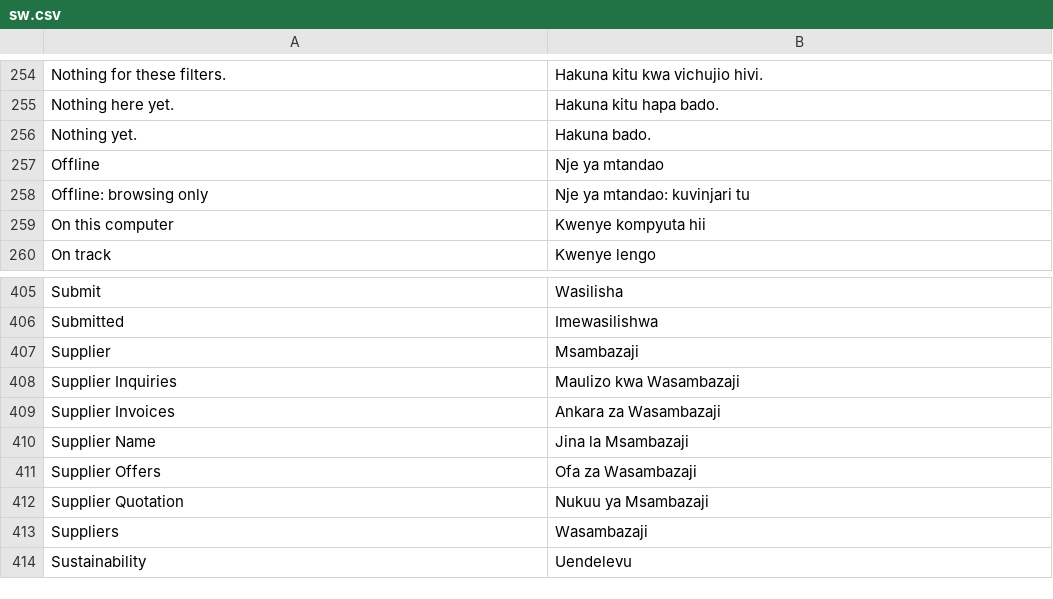
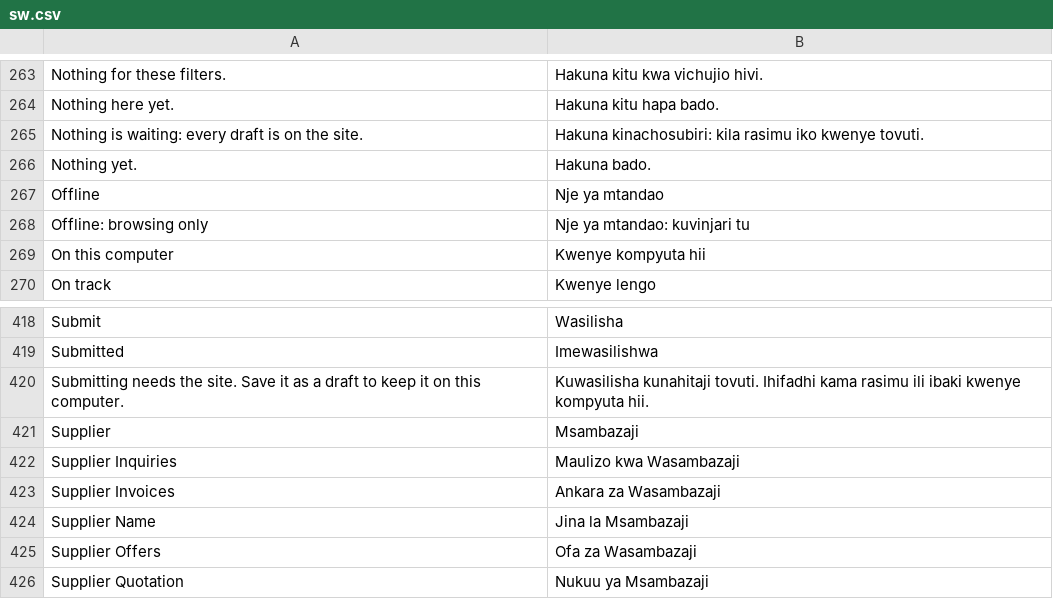
Before and after one commit to KiruiElisha/NextERP, a CSV file: nexterp/translations/sw.csv, drawn as a sheet; only a part is shown, gaps mark what is left out; the shorter side is filled out with more unchanged rows; the diff covers the shown part only; the diff names each change by its address in the sheet, - before the commit and + after, or states it on an @@ line.

```diff
--- a/nexterp/translations/sw.csv
+++ b/nexterp/translations/sw.csv
+row 265: Nothing is waiting: every draft is on the site. | Hakuna kinachosubiri: kila rasimu iko kwenye tovuti.
+row 420: Submitting needs the site. Save it as a draft to keep it on this computer. | Kuwasilisha kunahitaji tovuti. Ihifadhi kama rasimu ili ibaki kwenye kompyuta hii.
```
Also changed, not shown: 21 added rows elsewhere in this file, 19 other files.
